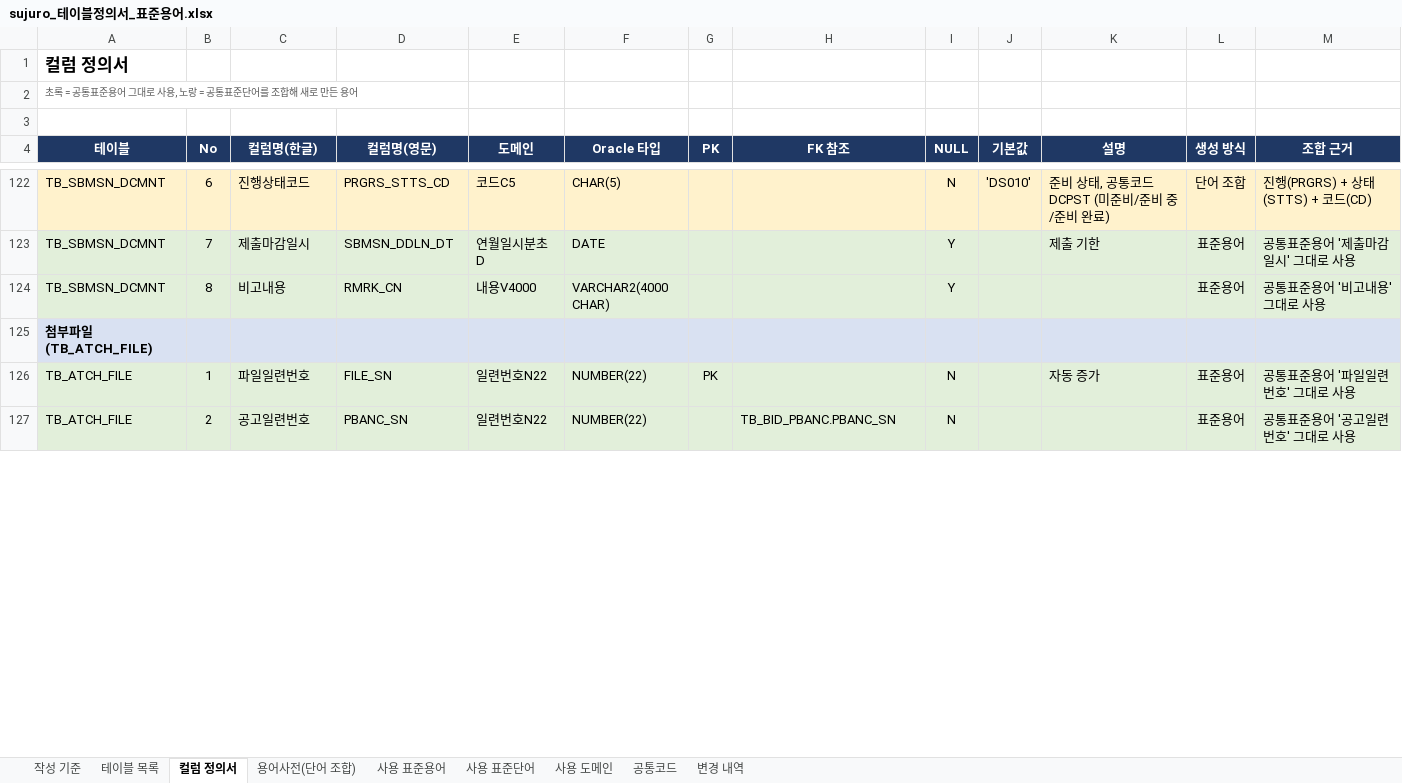
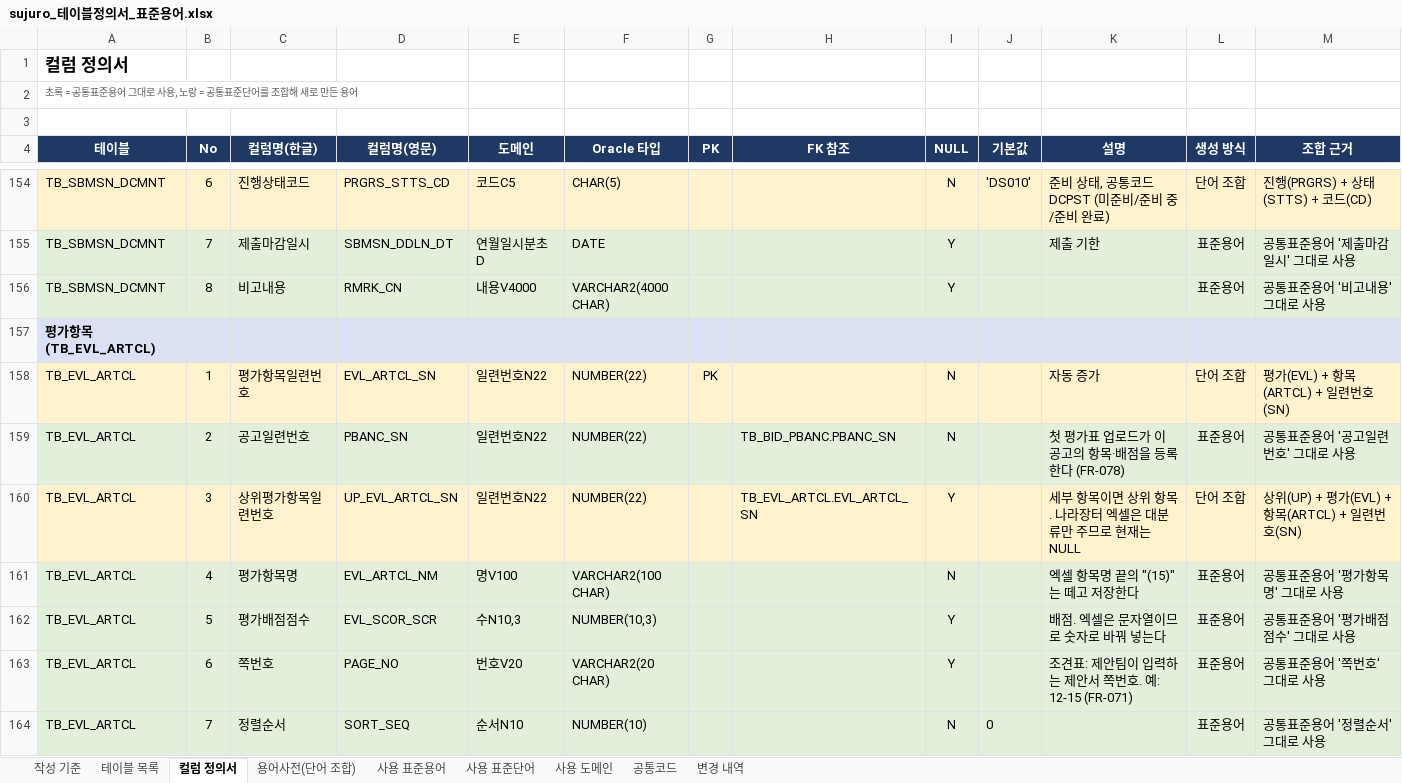
Before and after one commit to cjoh0407/sujuro, an Excel workbook: db/sujuro_테이블정의서_표준용어.xlsx, sheet 컬럼 정의서, drawn as a sheet; only a part is shown, gaps mark what is left out; the shorter side is filled out with more unchanged rows; values as stored, in another font and other column widths than the file's, no borders; the diff covers the shown part only; the diff names each change by its address in the sheet, - before the commit and + after, or states it on an @@ line.

```diff
--- a/db/sujuro_테이블정의서_표준용어.xlsx (sheet 컬럼 정의서)
+++ b/db/sujuro_테이블정의서_표준용어.xlsx (sheet 컬럼 정의서)
+row 157: 평가항목 (TB_EVL_ARTCL)
+row 158: TB_EVL_ARTCL | 1 | 평가항목일련번호 | EVL_ARTCL_SN | 일련번호N22 | NUMBER(22) | PK |  | N |  | 자동 증가 | 단어 조합 | 평가(EVL) + 항목(ARTCL) + 일련번호(SN)
+row 159: TB_EVL_ARTCL | 2 | 공고일련번호 | PBANC_SN | 일련번호N22 | NUMBER(22) |  | TB_BID_PBANC.PBANC_SN | N |  | 첫 평가표 업로드가 이 공고의 항목·배점을 등록한다 (FR-078) | 표준용어 | 공통표준용어 '공고일련번호' 그대로 사용
+row 160: TB_EVL_ARTCL | 3 | 상위평가항목일련번호 | UP_EVL_ARTCL_SN | 일련번호N22 | NUMBER(22) |  | TB_EVL_ARTCL.EVL_ARTCL_SN | Y |  | 세부 항목이면 상위 항목. 나라장터 엑셀은 대분류만 주므로 현재는 NULL | 단어 조합 | 상위(UP) + 평가(EVL) + 항목(ARTCL) + 일련번호(SN)
+row 161: TB_EVL_ARTCL | 4 | 평가항목명 | EVL_ARTCL_NM | 명V100 | VARCHAR2(100 CHAR) |  |  | N |  | 엑셀 항목명 끝의 "(15)"는 떼고 저장한다 | 표준용어 | 공통표준용어 '평가항목명' 그대로 사용
+row 162: TB_EVL_ARTCL | 5 | 평가배점점수 | EVL_SCOR_SCR | 수N10,3 | NUMBER(10,3) |  |  | Y |  | 배점. 엑셀은 문자열이므로 숫자로 바꿔 넣는다 | 표준용어 | 공통표준용어 '평가배점점수' 그대로 사용
+row 163: TB_EVL_ARTCL | 6 | 쪽번호 | PAGE_NO | 번호V20 | VARCHAR2(20 CHAR) |  |  | Y |  | 조견표: 제안팀이 입력하는 제안서 쪽번호. 예: 12-15 (FR-071) | 표준용어 | 공통표준용어 '쪽번호' 그대로 사용
@@ row 162 moved to row 164: TB_EVL_ARTCL @@
```
Also changed, not shown: 96 added rows, 31 removed rows, 8 moved rows and 102 edited cells elsewhere in this sheet, sheet 테이블 목록, sheet 변경 내역, 12 other files.
